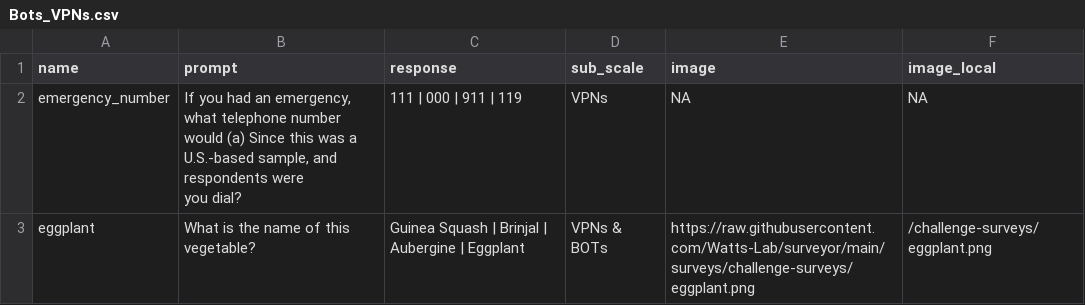
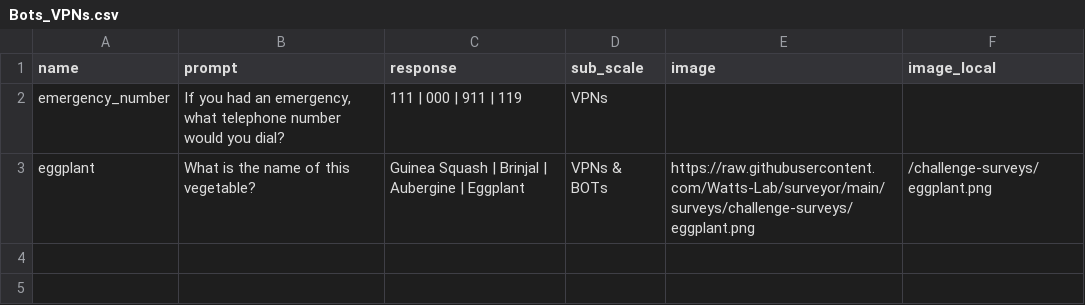
Before and after one commit to Watts-Lab/surveyor, a CSV file: surveys/challenge-surveys/Bots_VPNs.csv, drawn as a sheet.

Commit message:
Update Bots and VPNs csv
Update Bots and VPNs csv

```diff
--- a/surveys/challenge-surveys/Bots_VPNs.csv
+++ b/surveys/challenge-surveys/Bots_VPNs.csv
@@ -1,4 +1,3 @@
 name ,prompt,response,sub_scale ,image ,image_local
-emergency_number,"If you had an emergency, what telephone number would (a) Since this was a U.S.-based sample, and respondents were
-you dial?",111 | 000 | 911 | 119,VPNs,NA,NA
+emergency_number,"If you had an emergency, what telephone number would you dial?",111 | 000 | 911 | 119,VPNs,,
 eggplant,What is the name of this vegetable?,Guinea Squash | Brinjal | Aubergine | Eggplant ,VPNs & BOTs,https://raw.githubusercontent.com/Watts-Lab/surveyor/main/surveys/challenge-surveys/eggplant.png,/challenge-surveys/eggplant.png
```
